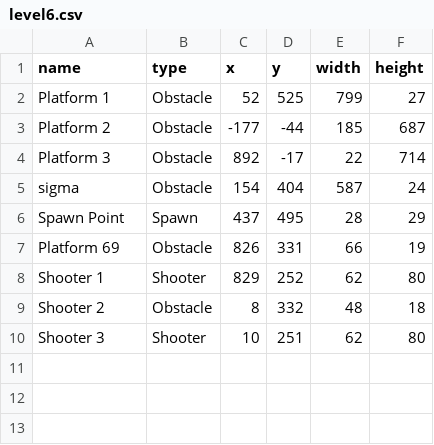
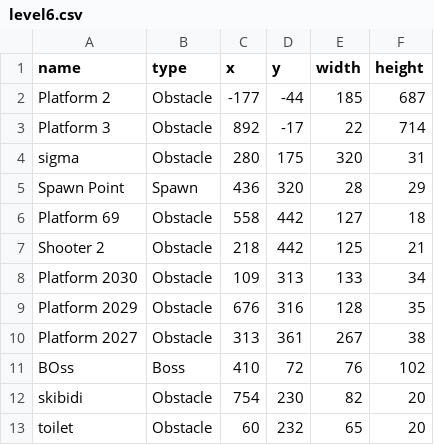
Before and after one commit to tdserapio/GetUmbrellad, a CSV file: Level Generation Script/level6.csv, drawn as a sheet.

```diff
--- a/Level Generation Script/level6.csv
+++ b/Level Generation Script/level6.csv
@@ -1,10 +1,13 @@
 name,type,x,y,width,height
-Platform 1,Obstacle,52,525,799,27
 Platform 2,Obstacle,-177,-44,185,687
 Platform 3,Obstacle,892,-17,22,714
-sigma,Obstacle,154,404,587,24
-Spawn Point,Spawn,437,495,28,29
-Platform 69,Obstacle,826,331,66,19
-Shooter 1,Shooter,829,252,62,80
-Shooter 2,Obstacle,8,332,48,18
-Shooter 3,Shooter,10,251,62,80
+sigma,Obstacle,280,175,320,31
+Spawn Point,Spawn,436,320,28,29
+Platform 69,Obstacle,558,442,127,18
+Shooter 2,Obstacle,218,442,125,21
+Platform 2030,Obstacle,109,313,133,34
+Platform 2029,Obstacle,676,316,128,35
+Platform 2027,Obstacle,313,361,267,38
+BOss ,Boss,410,72,76,102
+skibidi,Obstacle,754,230,82,20
+toilet,Obstacle,60,232,65,20
```
Also changed, not shown: GetUmbrellad/build/classes/getumbrellad/resources/misc_files/level6.csv, GetUmbrellad/src/getumbrellad/resources/misc_files/stores.csv, 20 other files.
